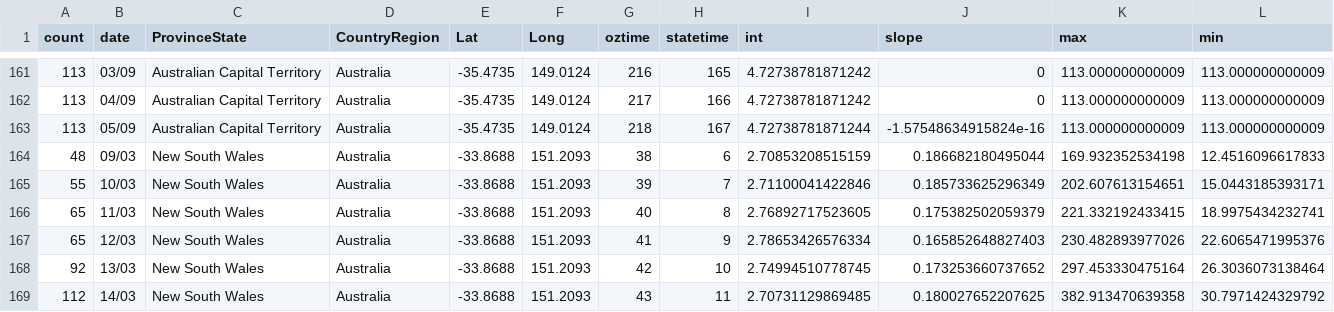
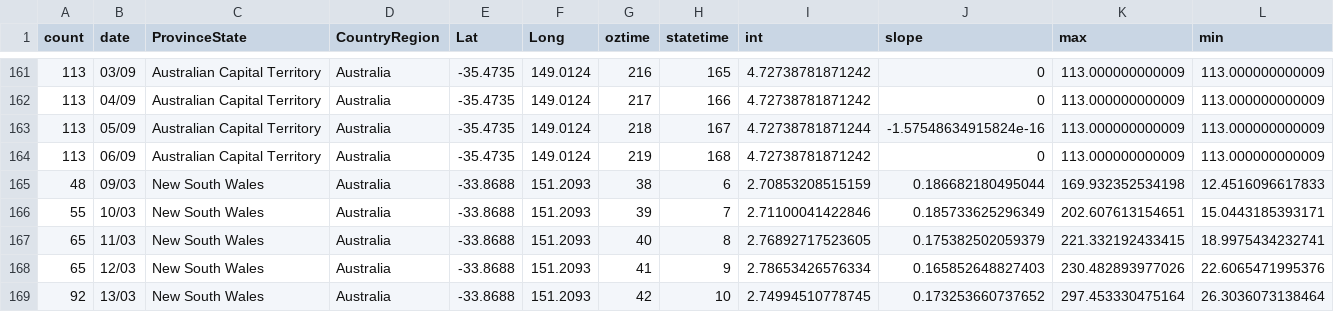
Before and after one commit to TimothyStaples/oz_covid_trajectory, a CSV file: oz_slope.csv, drawn as a sheet; only a part is shown, gaps mark what is left out; the shorter side is filled out with more unchanged rows; rows hold the shown columns only; the diff covers the shown part only; the diff names each change by its address in the sheet, - before the commit and + after, or states it on an @@ line.

```diff
--- a/oz_slope.csv
+++ b/oz_slope.csv
+row 164: 113 | 06/09 | Australian Capital Territory | Australia | -35.4735 | 149.0124 | 219 | 168 | 4.72738781871242 | 0 | 113.000000000009 | 113.000000000009
```
Also changed, not shown: 8 added rows elsewhere in this file, oz_model.csv, oz_model_point.csv.
